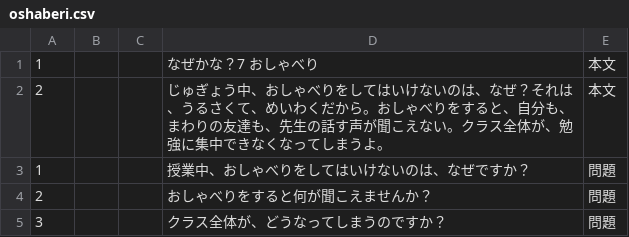
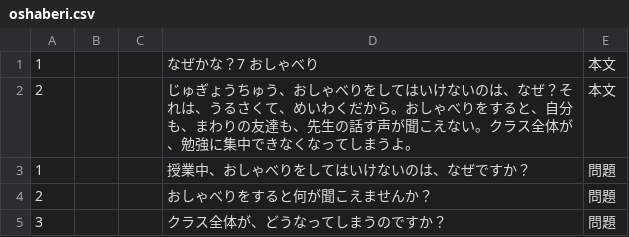
Before and after one commit to yomikaki-rgb/-, a CSV file: students_dokkai/oshaberi.csv, drawn as a sheet.

Commit message:
Update oshaberi.csv

```diff
--- a/students_dokkai/oshaberi.csv
+++ b/students_dokkai/oshaberi.csv
@@ -1,3 +1,3 @@
 1,,,なぜかな？7 　おしゃべり,本文
-2,,,じゅぎょう中、おしゃべりをしてはいけないのは、なぜ？それは、うるさくて、めいわくだから。おしゃべりをすると、自分も、まわりの友達も、先生の話す声が聞こえない。クラス全体が、勉強に集中できなくなってしまうよ。,本文
+2,,,じゅぎょうちゅう、おしゃべりをしてはいけないのは、なぜ？それは、うるさくて、めいわくだから。おしゃべりをすると、自分も、まわりの友達も、先生の話す声が聞こえない。クラス全体が、勉強に集中できなくなってしまうよ。,本文
 1,,,授業中、おしゃべりをしてはいけないのは、なぜですか？,問題
```
